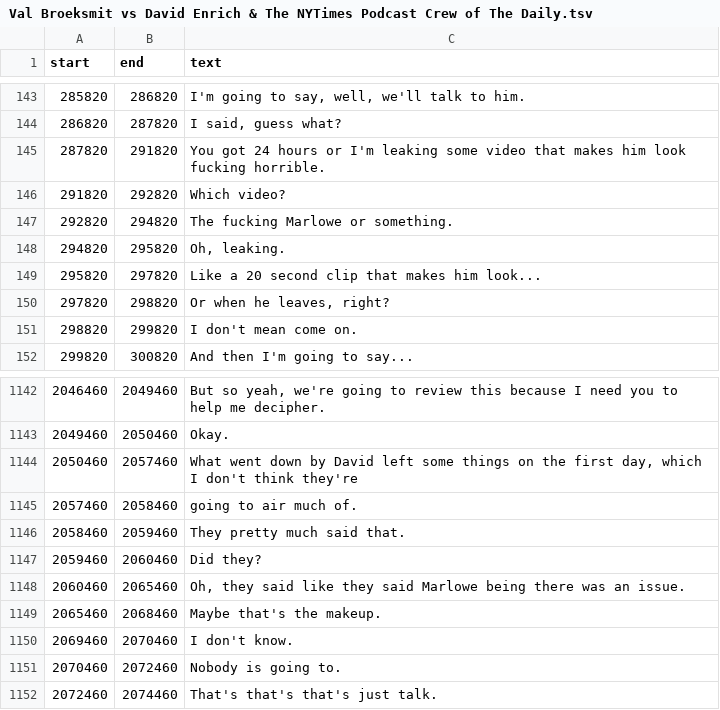
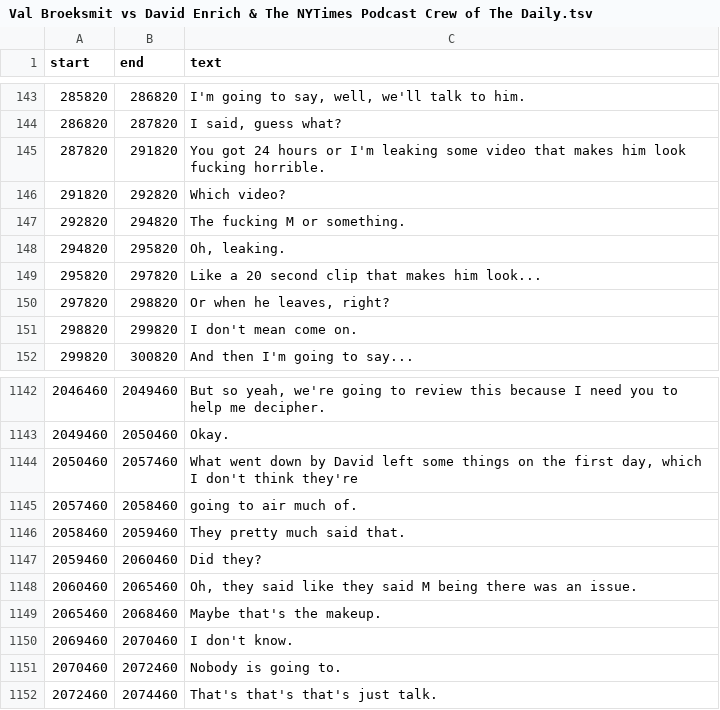
Before and after one commit to EmmaBest/Val-Broeksmit-audio, a TSV file: raw transcripts/NYT/Val Broeksmit vs David Enrich & The NYTimes Podcast Crew of The Daily/Val Broeksmit vs David Enrich & The NYTimes Podcast Crew of The Daily.tsv, drawn as a sheet; only a part is shown, gaps mark what is left out.

```diff
--- a/raw transcripts/NYT/Val Broeksmit vs David Enrich & The NYTimes Podcast Crew of The Daily/Val Broeksmit vs David Enrich & The NYTimes Podcast Crew of The Daily.tsv
+++ b/raw transcripts/NYT/Val Broeksmit vs David Enrich & The NYTimes Podcast Crew of The Daily/Val Broeksmit vs David Enrich & The NYTimes Podcast Crew of The Daily.tsv
@@ -146,3 +146,3 @@ start	end	text
 291820	292820	Which video?
-292820	294820	The fucking Marlowe or something.
+292820	294820	The fucking M or something.
 294820	295820	Oh, leaking.
@@ -1147,3 +1147,3 @@ start	end	text
 2059460	2060460	Did they?
-2060460	2065460	Oh, they said like they said Marlowe being there was an issue.
+2060460	2065460	Oh, they said like they said M being there was an issue.
 2065460	2068460	Maybe that's the makeup.
```
Also changed, not shown: raw transcripts/FBI/FBI David Kos First Call w Val Broeksmit/FBI David Kos First Call w Val Broeksmit.tsv, raw transcripts/FBI/Kofbico PY2 raw/Kofbico PY2.tsv, 29 other files.
